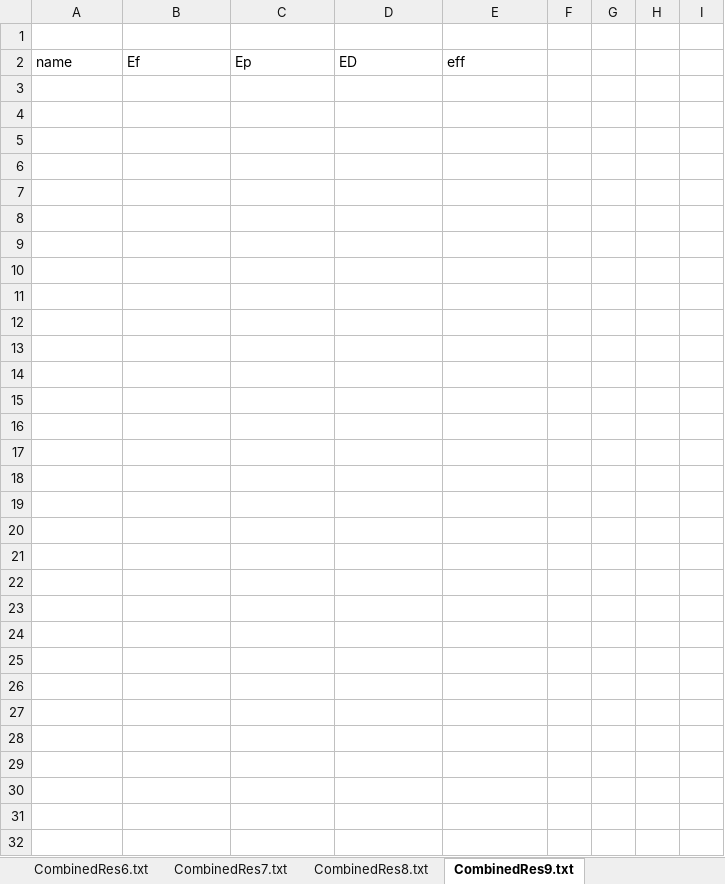
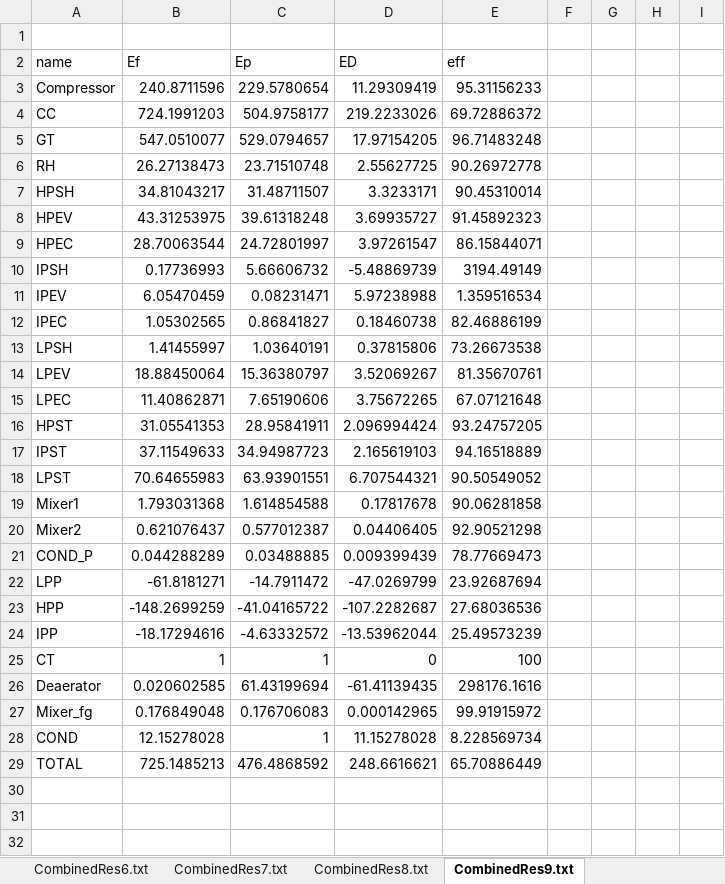
Before and after one commit to alex-robinson/streams, an Excel workbook: exampleSim_ebsilon/results.xlsx, sheet CombinedRes9.txt, drawn as a sheet; only a part is shown; values as stored, in another font and other column widths than the file's, no borders; the diff names each change by its address in the sheet, - before the commit and + after, or states it on an @@ line.

```diff
--- a/exampleSim_ebsilon/results.xlsx (sheet CombinedRes9.txt)
+++ b/exampleSim_ebsilon/results.xlsx (sheet CombinedRes9.txt)
-row 3: (empty)
+row 3: Compressor | 240.8711596 | 229.5780654 | 11.29309419 | 95.31156233
-row 4: (empty)
+row 4: CC | 724.1991203 | 504.9758177 | 219.2233026 | 69.72886372
-row 5: (empty)
+row 5: GT | 547.0510077 | 529.0794657 | 17.97154205 | 96.71483248
-row 6: (empty)
+row 6: RH | 26.27138473 | 23.71510748 | 2.55627725 | 90.26972778
-row 7: (empty)
+row 7: HPSH | 34.81043217 | 31.48711507 | 3.3233171 | 90.45310014
-row 8: (empty)
+row 8: HPEV | 43.31253975 | 39.61318248 | 3.69935727 | 91.45892323
-row 9: (empty)
+row 9: HPEC | 28.70063544 | 24.72801997 | 3.97261547 | 86.15844071
-row 10: (empty)
+row 10: IPSH | 0.17736993 | 5.66606732 | -5.48869739 | 3194.49149
-row 11: (empty)
+row 11: IPEV | 6.05470459 | 0.08231471 | 5.97238988 | 1.359516534
-row 12: (empty)
+row 12: IPEC | 1.05302565 | 0.86841827 | 0.18460738 | 82.46886199
-row 13: (empty)
+row 13: LPSH | 1.41455997 | 1.03640191 | 0.37815806 | 73.26673538
-row 14: (empty)
+row 14: LPEV | 18.88450064 | 15.36380797 | 3.52069267 | 81.35670761
-row 15: (empty)
+row 15: LPEC | 11.40862871 | 7.65190606 | 3.75672265 | 67.07121648
-row 16: (empty)
+row 16: HPST | 31.05541353 | 28.95841911 | 2.096994424 | 93.24757205
-row 17: (empty)
+row 17: IPST | 37.11549633 | 34.94987723 | 2.165619103 | 94.16518889
-row 18: (empty)
+row 18: LPST | 70.64655983 | 63.93901551 | 6.707544321 | 90.50549052
-row 19: (empty)
+row 19: Mixer1 | 1.793031368 | 1.614854588 | 0.17817678 | 90.06281858
-row 20: (empty)
+row 20: Mixer2 | 0.621076437 | 0.577012387 | 0.04406405 | 92.90521298
-row 21: (empty)
+row 21: COND_P | 0.044288289 | 0.03488885 | 0.009399439 | 78.77669473
-row 22: (empty)
+row 22: LPP | -61.8181271 | -14.7911472 | -47.0269799 | 23.92687694
-row 23: (empty)
+row 23: HPP | -148.2699259 | -41.04165722 | -107.2282687 | 27.68036536
-row 24: (empty)
+row 24: IPP | -18.17294616 | -4.63332572 | -13.53962044 | 25.49573239
-row 25: (empty)
+row 25: CT | 1 | 1 | 0 | 100
-row 26: (empty)
+row 26: Deaerator | 0.020602585 | 61.43199694 | -61.41139435 | 298176.1616
-row 27: (empty)
+row 27: Mixer_fg | 0.176849048 | 0.176706083 | 0.000142965 | 99.91915972
-row 28: (empty)
+row 28: COND | 12.15278028 | 1 | 11.15278028 | 8.228569734
-row 29: (empty)
+row 29: TOTAL | 725.1485213 | 476.4868592 | 248.6616621 | 65.70886449
```
Also changed, not shown: sheet CombinedRes7.txt, sheet CombinedRes5.txt, sheet CombinedRes6.txt, sheet CombinedRes8.txt, sheet CombinedRes4.txt, sheet CombinedRes0.txt, 3 more sheets, 1 other file.
